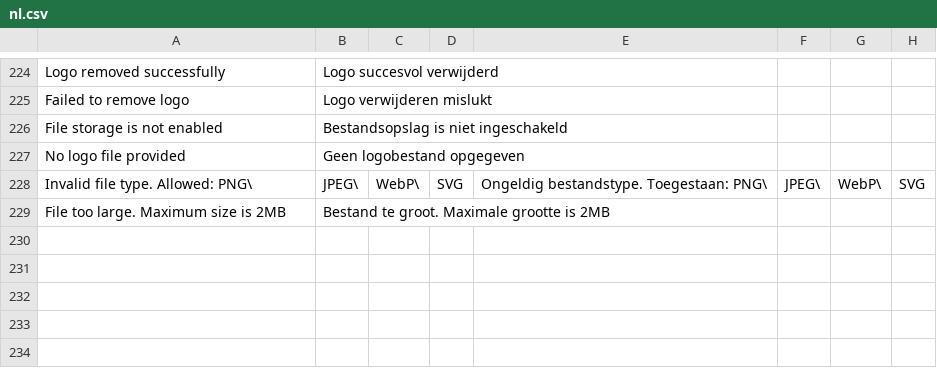
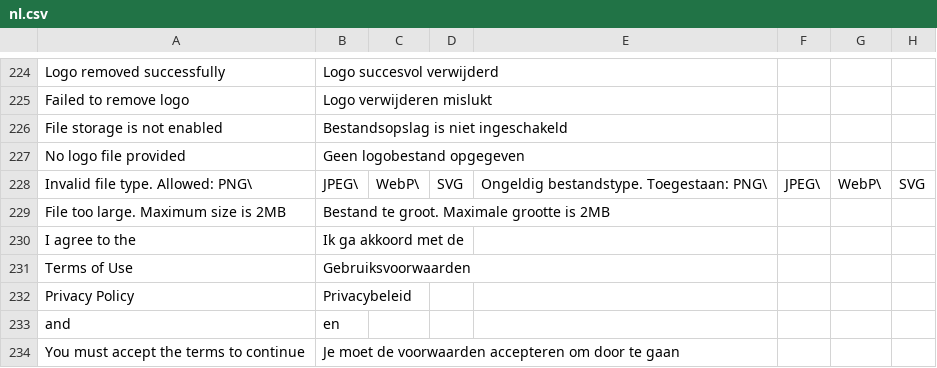
Before and after one commit to brbxai/recommand-core, a CSV file: translations/nl.csv, drawn as a sheet; only a part is shown, gaps mark what is left out.

```diff
--- a/translations/nl.csv
+++ b/translations/nl.csv
@@ -229 +229,6 @@ Invalid file type. Allowed: PNG\, JPEG\, WebP\, SVG,Ongeldig bestandstype. Toege
 File too large. Maximum size is 2MB,Bestand te groot. Maximale grootte is 2MB
+I agree to the,Ik ga akkoord met de
+Terms of Use,Gebruiksvoorwaarden
+Privacy Policy,Privacybeleid
+and,en
+You must accept the terms to continue,Je moet de voorwaarden accepteren om door te gaan
```
Also changed, not shown: translations/fr.csv, 4 other files.
